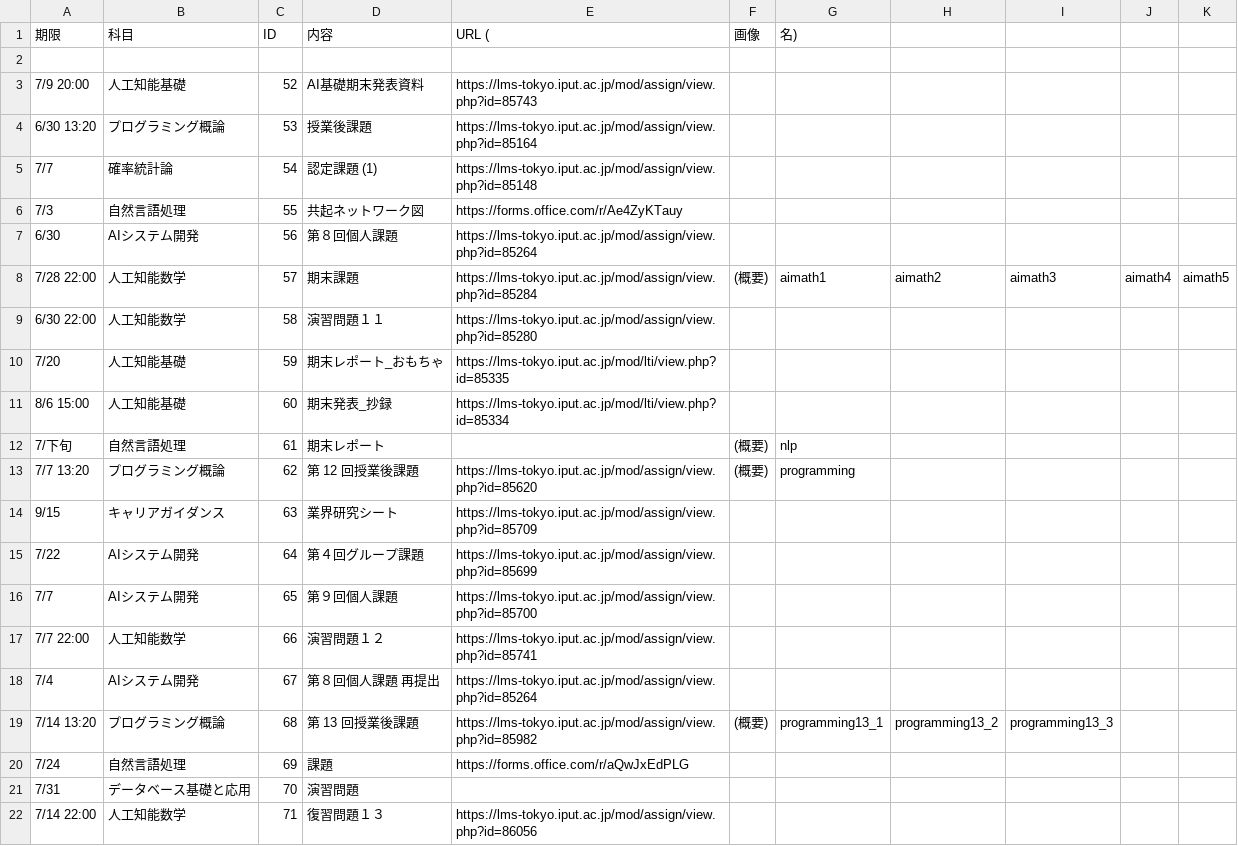
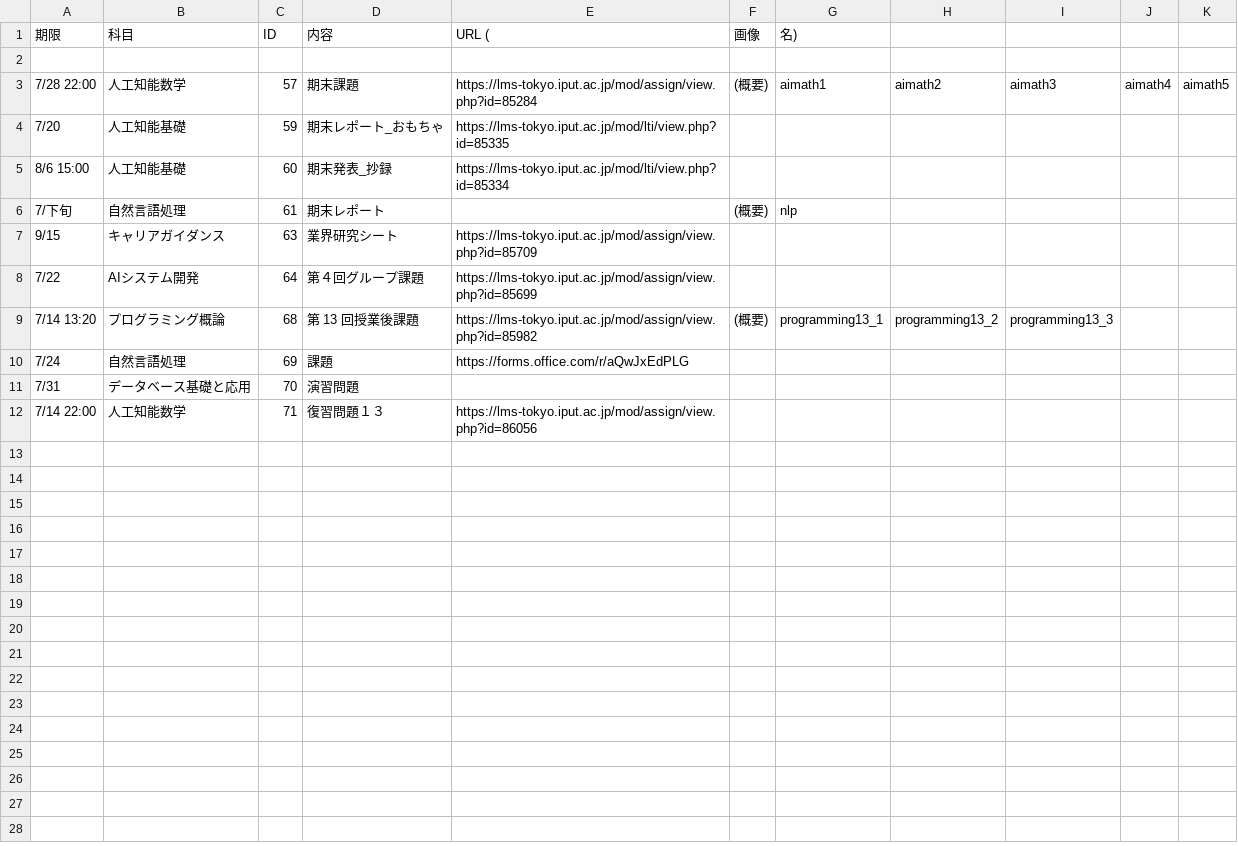
Before and after one commit to Phi110/f-management-system, a CSV file: csv/assignment.csv, drawn as a sheet.

```diff
--- a/csv/assignment.csv
+++ b/csv/assignment.csv
@@ -2,9 +2,3 @@
 
-7/9 20:00,人工知能基礎,52,AI基礎期末発表資料,https://lms-tokyo.iput.ac.jp/mod/assign/view.php?id=85743
-6/30 13:20,プログラミング概論,53,授業後課題,https://lms-tokyo.iput.ac.jp/mod/assign/view.php?id=85164
-7/7,確率統計論,54,認定課題 (1),https://lms-tokyo.iput.ac.jp/mod/assign/view.php?id=85148
-7/3,自然言語処理,55,共起ネットワーク図,https://forms.office.com/r/Ae4ZyKTauy
-6/30,AIシステム開発,56,第８回個人課題,https://lms-tokyo.iput.ac.jp/mod/assign/view.php?id=85264
 7/28 22:00,人工知能数学,57,期末課題,https://lms-tokyo.iput.ac.jp/mod/assign/view.php?id=85284,(概要),aimath1,aimath2,aimath3,aimath4,aimath5
-6/30 22:00,人工知能数学,58,演習問題１１,https://lms-tokyo.iput.ac.jp/mod/assign/view.php?id=85280
 7/20,人工知能基礎,59,期末レポート_おもちゃ,https://lms-tokyo.iput.ac.jp/mod/lti/view.php?id=85335
@@ -12,8 +6,4 @@
 7/下旬,自然言語処理,61,期末レポート,,(概要),nlp
-7/7 13:20,プログラミング概論,62,第 12 回授業後課題,https://lms-tokyo.iput.ac.jp/mod/assign/view.php?id=85620,(概要),programming
 9/15,キャリアガイダンス,63,業界研究シート,https://lms-tokyo.iput.ac.jp/mod/assign/view.php?id=85709
 7/22,AIシステム開発,64,第４回グループ課題,https://lms-tokyo.iput.ac.jp/mod/assign/view.php?id=85699
-7/7,AIシステム開発,65,第９回個人課題,https://lms-tokyo.iput.ac.jp/mod/assign/view.php?id=85700
-7/7 22:00,人工知能数学,66,演習問題１２,https://lms-tokyo.iput.ac.jp/mod/assign/view.php?id=85741
-7/4,AIシステム開発,67,第８回個人課題 再提出,https://lms-tokyo.iput.ac.jp/mod/assign/view.php?id=85264
 7/14 13:20,プログラミング概論,68,第 13 回授業後課題,https://lms-tokyo.iput.ac.jp/mod/assign/view.php?id=85982,(概要),programming13_1,programming13_2,programming13_3
```
Also changed, not shown: 5 other files.
